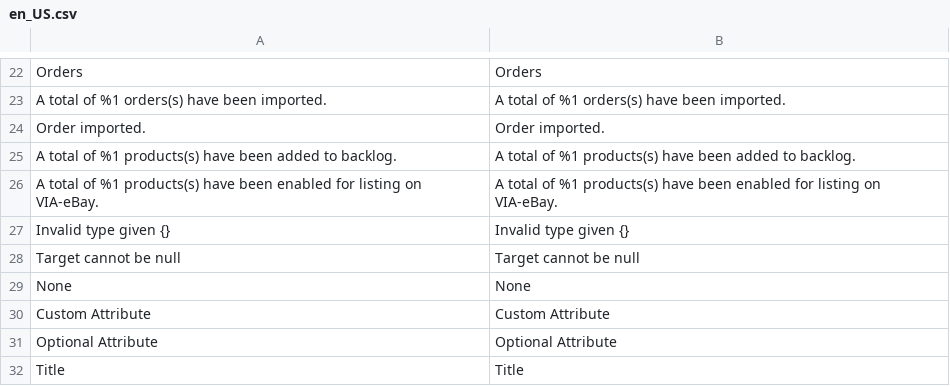
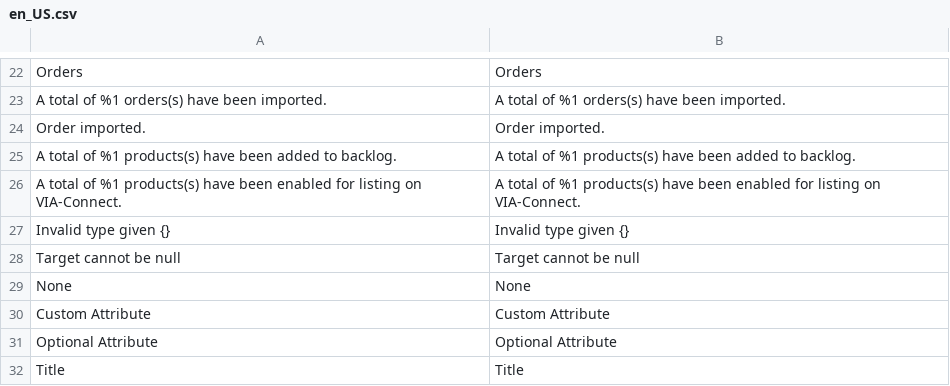
Before and after one commit to ViA-Online/Magento2-VIA-eBay, a CSV file: i18n/en_US.csv, drawn as a sheet; only a part is shown, gaps mark what is left out; the diff covers the shown part only.

Commit message:
Rebranding to VIA-Connect

```diff
--- a/i18n/en_US.csv
+++ b/i18n/en_US.csv
@@ -25,3 +25,3 @@ Orders,Orders
 "A total of %1 products(s) have been added to backlog.","A total of %1 products(s) have been added to backlog."
-"A total of %1 products(s) have been enabled for listing on VIA-eBay.","A total of %1 products(s) have been enabled for listing on VIA-eBay."
+"A total of %1 products(s) have been enabled for listing on VIA-Connect.","A total of %1 products(s) have been enabled for listing on VIA-Connect."
 "Invalid type given {}","Invalid type given {}"
```
Also changed, not shown: 7 added rows, 6 removed rows and 9 edited cells elsewhere in this file, 18 other files.
